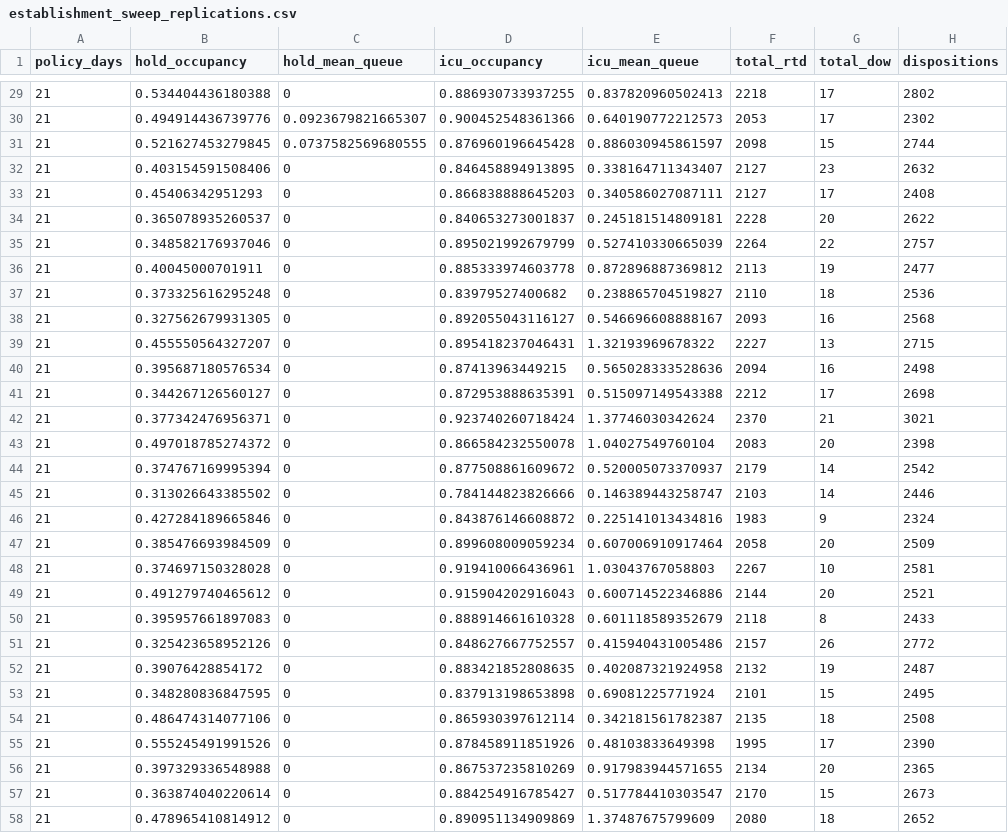
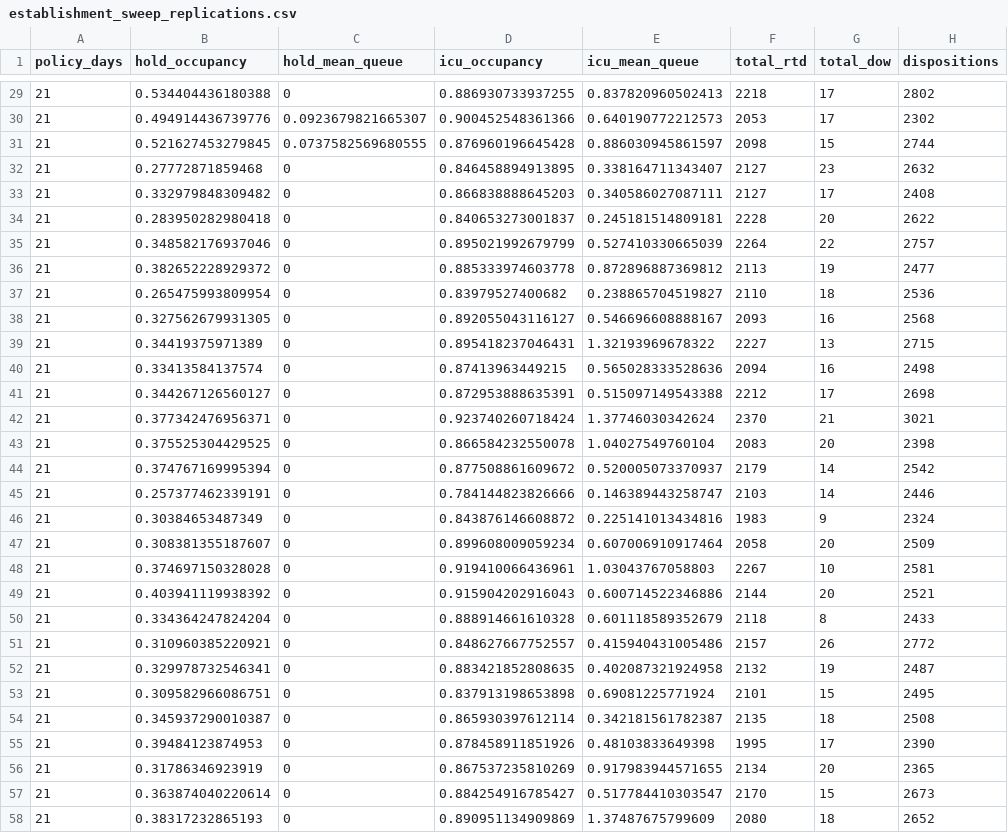
Before and after one commit to natosys/Battlefield-Casualty-Handling, a CSV file: data/policy/establishment_sweep_replications.csv, drawn as a sheet; only a part is shown, gaps mark what is left out; the diff covers the shown part only; the diff names each change by its address in the sheet, - before the commit and + after, or states it on an @@ line.

```diff
--- a/data/policy/establishment_sweep_replications.csv
+++ b/data/policy/establishment_sweep_replications.csv
-B32 (hold_occupancy): 0.403154591508406
+B32 (hold_occupancy): 0.27772871859468
-B33 (hold_occupancy): 0.45406342951293
+B33 (hold_occupancy): 0.332979848309482
-B34 (hold_occupancy): 0.365078935260537
+B34 (hold_occupancy): 0.283950282980418
-B36 (hold_occupancy): 0.40045000701911
+B36 (hold_occupancy): 0.382652228929372
-B37 (hold_occupancy): 0.373325616295248
+B37 (hold_occupancy): 0.265475993809954
-B39 (hold_occupancy): 0.455550564327207
+B39 (hold_occupancy): 0.34419375971389
-B40 (hold_occupancy): 0.395687180576534
+B40 (hold_occupancy): 0.33413584137574
-B43 (hold_occupancy): 0.497018785274372
+B43 (hold_occupancy): 0.375525304429525
-B45 (hold_occupancy): 0.313026643385502
+B45 (hold_occupancy): 0.257377462339191
-B46 (hold_occupancy): 0.427284189665846
+B46 (hold_occupancy): 0.30384653487349
-B47 (hold_occupancy): 0.385476693984509
+B47 (hold_occupancy): 0.308381355187607
-B49 (hold_occupancy): 0.491279740465612
+B49 (hold_occupancy): 0.403941119938392
-B50 (hold_occupancy): 0.395957661897083
+B50 (hold_occupancy): 0.334364247824204
-B51 (hold_occupancy): 0.325423658952126
+B51 (hold_occupancy): 0.310960385220921
-B52 (hold_occupancy): 0.39076428854172
+B52 (hold_occupancy): 0.329978732546341
-B53 (hold_occupancy): 0.348280836847595
+B53 (hold_occupancy): 0.309582966086751
-B54 (hold_occupancy): 0.486474314077106
+B54 (hold_occupancy): 0.345937290010387
-B55 (hold_occupancy): 0.555245491991526
+B55 (hold_occupancy): 0.39484123874953
-B56 (hold_occupancy): 0.397329336548988
+B56 (hold_occupancy): 0.31786346923919
-B58 (hold_occupancy): 0.478965410814912
+B58 (hold_occupancy): 0.38317232865193
```
Also changed, not shown: 59 edited cells elsewhere in this file, data/policy/establishment_sweep.csv, 4 other files.
